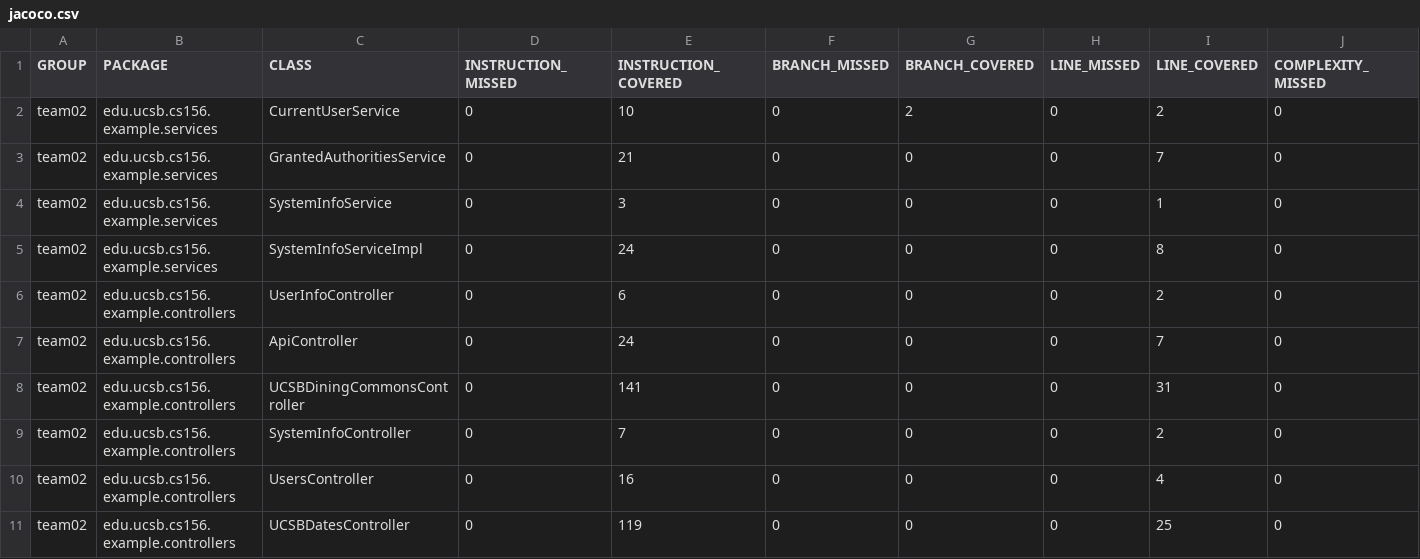
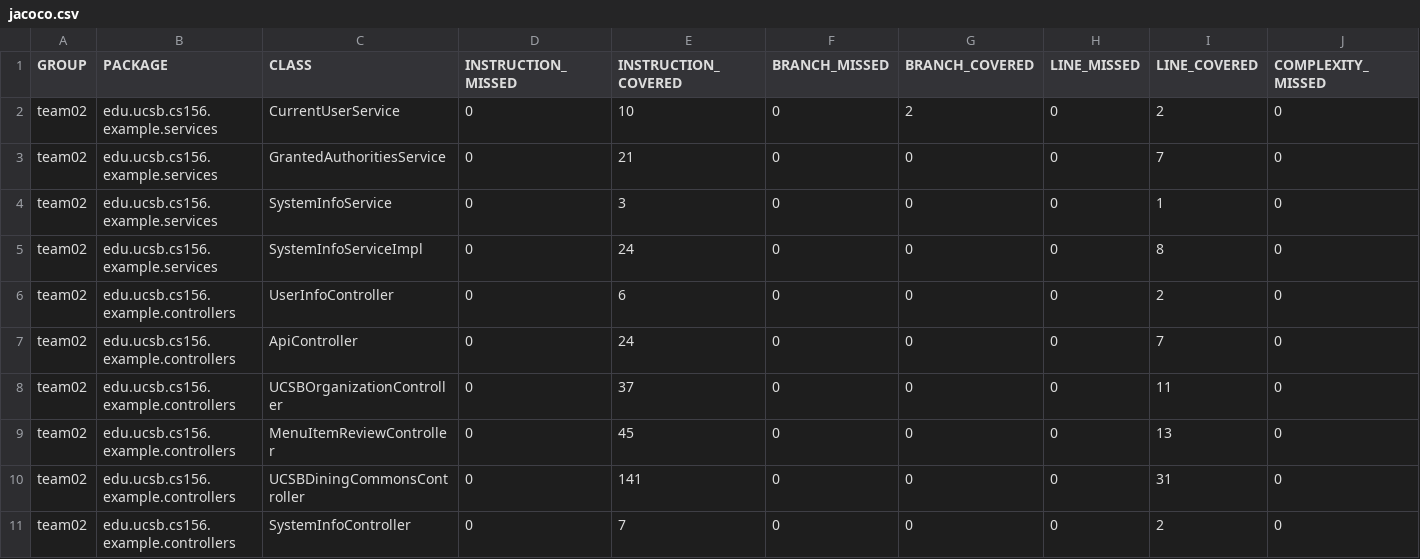
Before and after one commit to ucsb-cs156-f23/team02-f23-6pm-3, a CSV file: prs/48/jacoco/jacoco.csv, drawn as a sheet; only a part is shown; the shorter side is filled out with more unchanged rows; rows hold the shown columns only; the diff names each change by its address in the sheet, - before the commit and + after, or states it on an @@ line.

Commit message:
Deploying to gh-pages from @ ucsb-cs156-f23/team02-f23-6pm-3@e073edc4a35740f6d6eeae8e347576def8b9c39b 🚀

```diff
--- a/prs/48/jacoco/jacoco.csv
+++ b/prs/48/jacoco/jacoco.csv
+row 8: team02 | edu.ucsb.cs156.example.controllers | UCSBOrganizationController | 0 | 37 | 0 | 0 | 0 | 11 | 0
+row 9: team02 | edu.ucsb.cs156.example.controllers | MenuItemReviewController | 0 | 45 | 0 | 0 | 0 | 13 | 0
```
Also changed, not shown: 11 other files.
